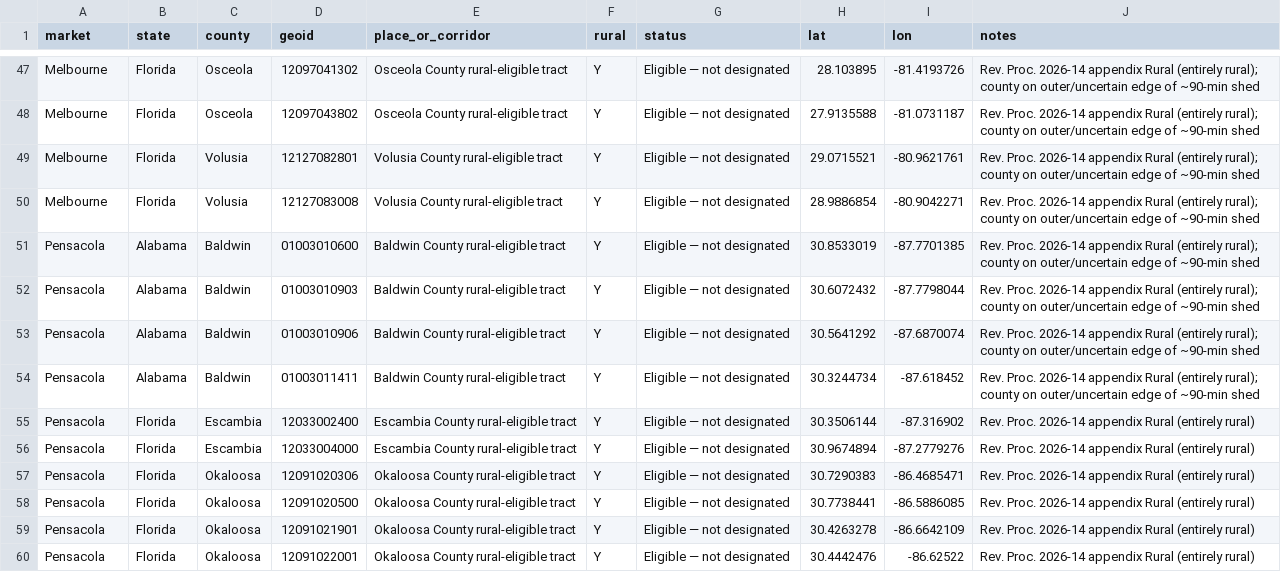
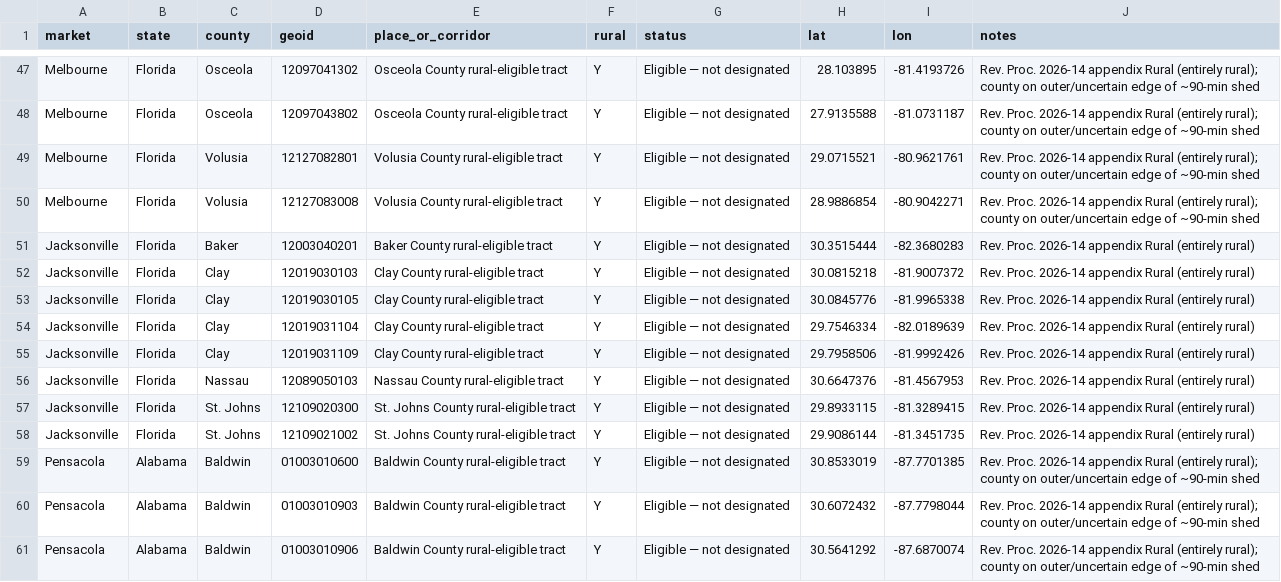
Before and after one commit to Dfizzle64/Darryl-Land-Search, a CSV file: data/oz2-other-msas-rural-eligible.csv, drawn as a sheet; only a part is shown, gaps mark what is left out; the shorter side is filled out with more unchanged rows; the diff names each change by its address in the sheet, - before the commit and + after, or states it on an @@ line.

```diff
--- a/data/oz2-other-msas-rural-eligible.csv
+++ b/data/oz2-other-msas-rural-eligible.csv
+row 51: Jacksonville | Florida | Baker | 12003040201 | Baker County rural-eligible tract | Y | Eligible — not designated | 30.3515444 | -82.3680283 | Rev. Proc. 2026-14 appendix Rural (entirely rural)
+row 52: Jacksonville | Florida | Clay | 12019030103 | Clay County rural-eligible tract | Y | Eligible — not designated | 30.0815218 | -81.9007372 | Rev. Proc. 2026-14 appendix Rural (entirely rural)
+row 53: Jacksonville | Florida | Clay | 12019030105 | Clay County rural-eligible tract | Y | Eligible — not designated | 30.0845776 | -81.9965338 | Rev. Proc. 2026-14 appendix Rural (entirely rural)
+row 54: Jacksonville | Florida | Clay | 12019031104 | Clay County rural-eligible tract | Y | Eligible — not designated | 29.7546334 | -82.0189639 | Rev. Proc. 2026-14 appendix Rural (entirely rural)
+row 55: Jacksonville | Florida | Clay | 12019031109 | Clay County rural-eligible tract | Y | Eligible — not designated | 29.7958506 | -81.9992426 | Rev. Proc. 2026-14 appendix Rural (entirely rural)
+row 56: Jacksonville | Florida | Nassau | 12089050103 | Nassau County rural-eligible tract | Y | Eligible — not designated | 30.6647376 | -81.4567953 | Rev. Proc. 2026-14 appendix Rural (entirely rural)
+row 57: Jacksonville | Florida | St. Johns | 12109020300 | St. Johns County rural-eligible tract | Y | Eligible — not designated | 29.8933115 | -81.3289415 | Rev. Proc. 2026-14 appendix Rural (entirely rural)
+row 58: Jacksonville | Florida | St. Johns | 12109021002 | St. Johns County rural-eligible tract | Y | Eligible — not designated | 29.9086144 | -81.3451735 | Rev. Proc. 2026-14 appendix Rural (entirely rural)
```
Also changed, not shown: 10 other files.
